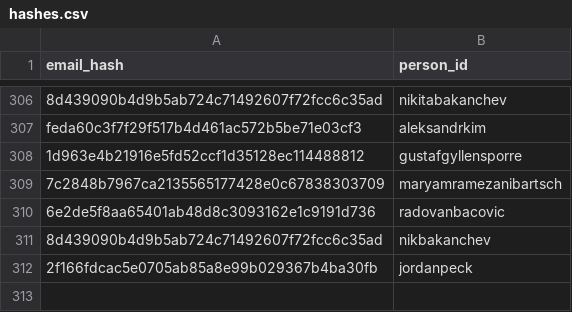
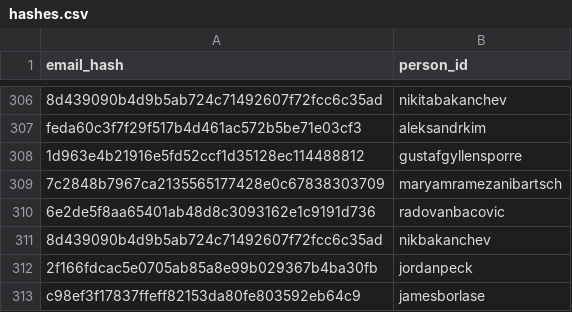
Before and after one commit to DataTalksClub/datatalksclub.github.io, a CSV file: scripts/data/hashes.csv, drawn as a sheet; only a part is shown, gaps mark what is left out.

```diff
--- a/scripts/data/hashes.csv
+++ b/scripts/data/hashes.csv
@@ -312 +312,2 @@ feda60c3f7f29f517b4d461ac572b5be71e03cf3,aleksandrkim
 2f166fdcac5e0705ab85a8e99b029367b4ba30fb,jordanpeck
+c98ef3f17837ffeff82153da80fe803592eb64c9,jamesborlase
```
Also changed, not shown: 3 other files.
